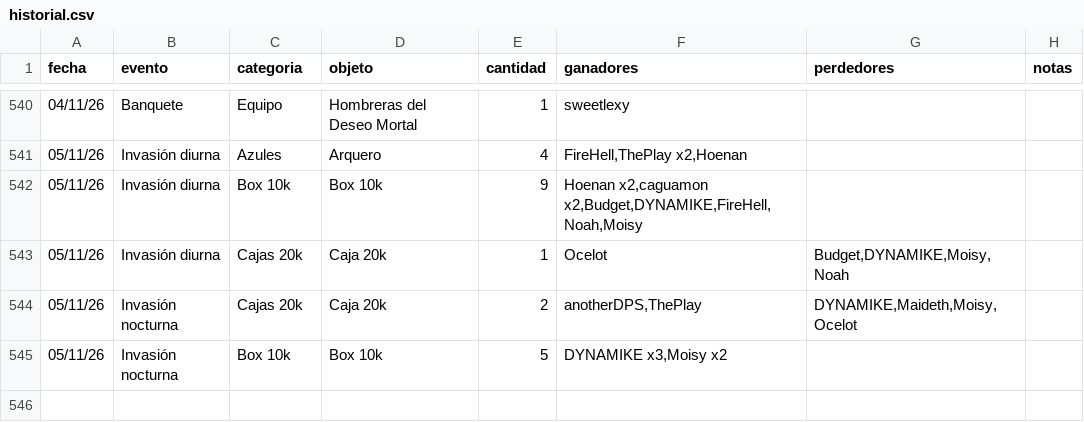
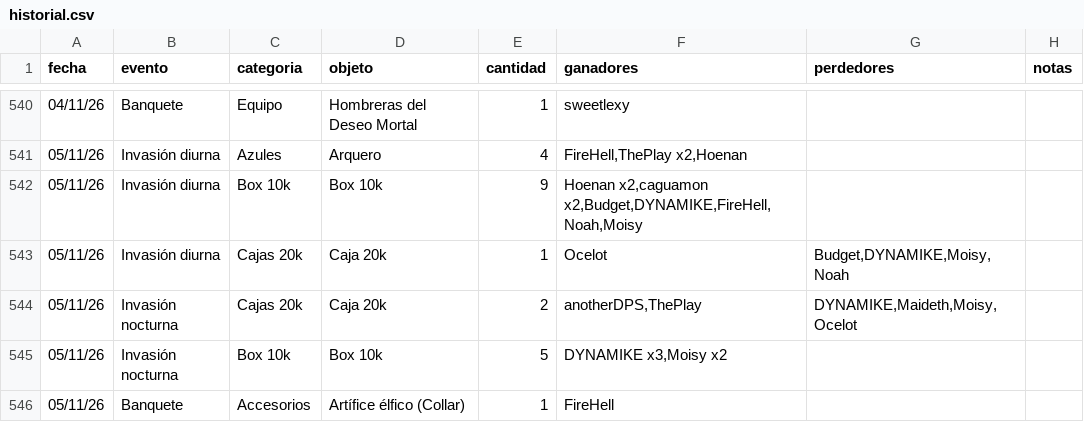
Before and after one commit to apostholz/Bot-Subastas-Prueba-, a CSV file: historial.csv, drawn as a sheet; only a part is shown, gaps mark what is left out; the diff names each change by its address in the sheet, - before the commit and + after, or states it on an @@ line.

Commit message:
Sync historial.csv desde bot (2026-11-06 01:28)

```diff
--- a/historial.csv
+++ b/historial.csv
+row 546: 05/11/26 | Banquete | Accesorios | Artífice élfico (Collar) | 1 | FireHell
```
